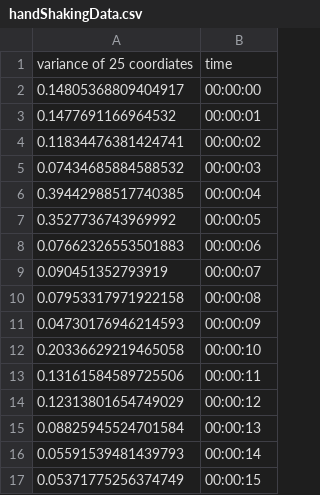
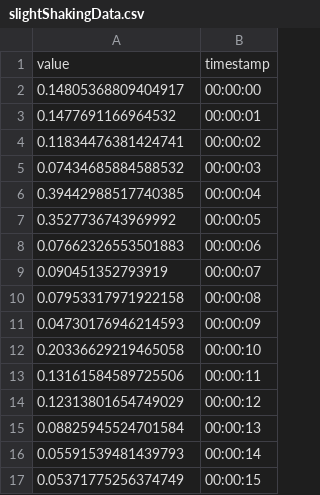
Before and after one commit to bellaa-a/Hackathon-2024, a CSV file: slightShakingData.csv (was handShakingData.csv), drawn as a sheet.

Commit message:
added new data files

```diff
--- a/handShakingData.csv
+++ b/slightShakingData.csv
@@ -1,2 +1,2 @@
-variance of 25 coordiates, time
+value,timestamp
 0.14805368809404917,00:00:00
```
Also changed, not shown: 8 other files.
